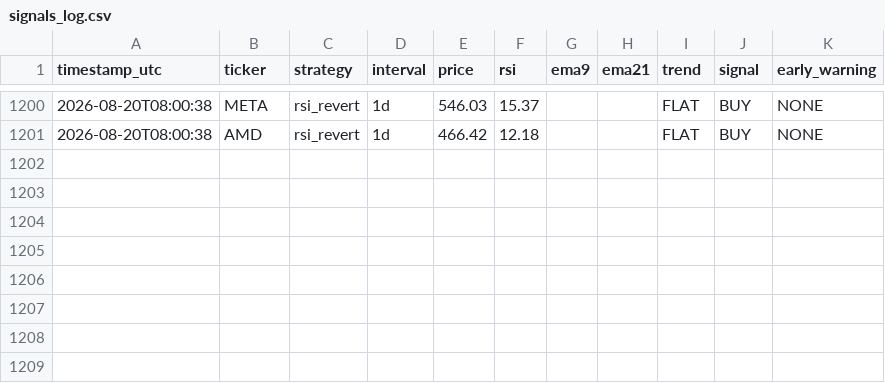
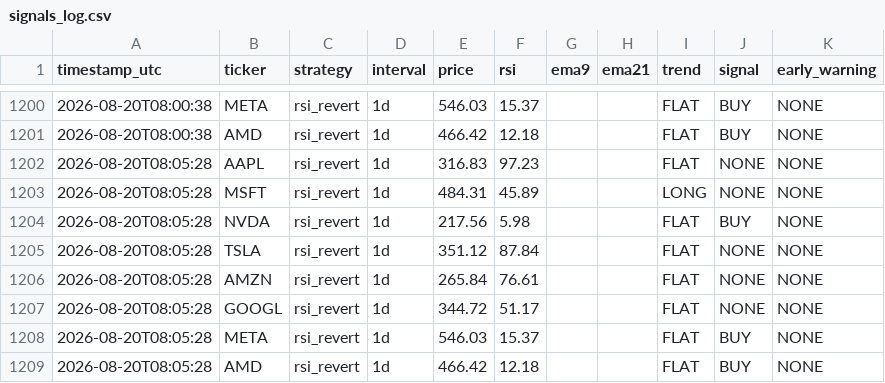
Before and after one commit to dawajund-1/intraday-sar-tracker, a CSV file: data/signals_log.csv, drawn as a sheet; only a part is shown, gaps mark what is left out; the diff names each change by its address in the sheet, - before the commit and + after, or states it on an @@ line.

```diff
--- a/data/signals_log.csv
+++ b/data/signals_log.csv
+row 1202: 2026-08-20T08:05:28 | AAPL | rsi_revert | 1d | 316.83 | 97.23 |  |  | FLAT | NONE | NONE
+row 1203: 2026-08-20T08:05:28 | MSFT | rsi_revert | 1d | 484.31 | 45.89 |  |  | LONG | NONE | NONE
+row 1204: 2026-08-20T08:05:28 | NVDA | rsi_revert | 1d | 217.56 | 5.98 |  |  | FLAT | BUY | NONE
+row 1205: 2026-08-20T08:05:28 | TSLA | rsi_revert | 1d | 351.12 | 87.84 |  |  | FLAT | NONE | NONE
+row 1206: 2026-08-20T08:05:28 | AMZN | rsi_revert | 1d | 265.84 | 76.61 |  |  | FLAT | NONE | NONE
+row 1207: 2026-08-20T08:05:28 | GOOGL | rsi_revert | 1d | 344.72 | 51.17 |  |  | FLAT | NONE | NONE
+row 1208: 2026-08-20T08:05:28 | META | rsi_revert | 1d | 546.03 | 15.37 |  |  | FLAT | BUY | NONE
+row 1209: 2026-08-20T08:05:28 | AMD | rsi_revert | 1d | 466.42 | 12.18 |  |  | FLAT | BUY | NONE
```
Also changed, not shown: 1 other file.
